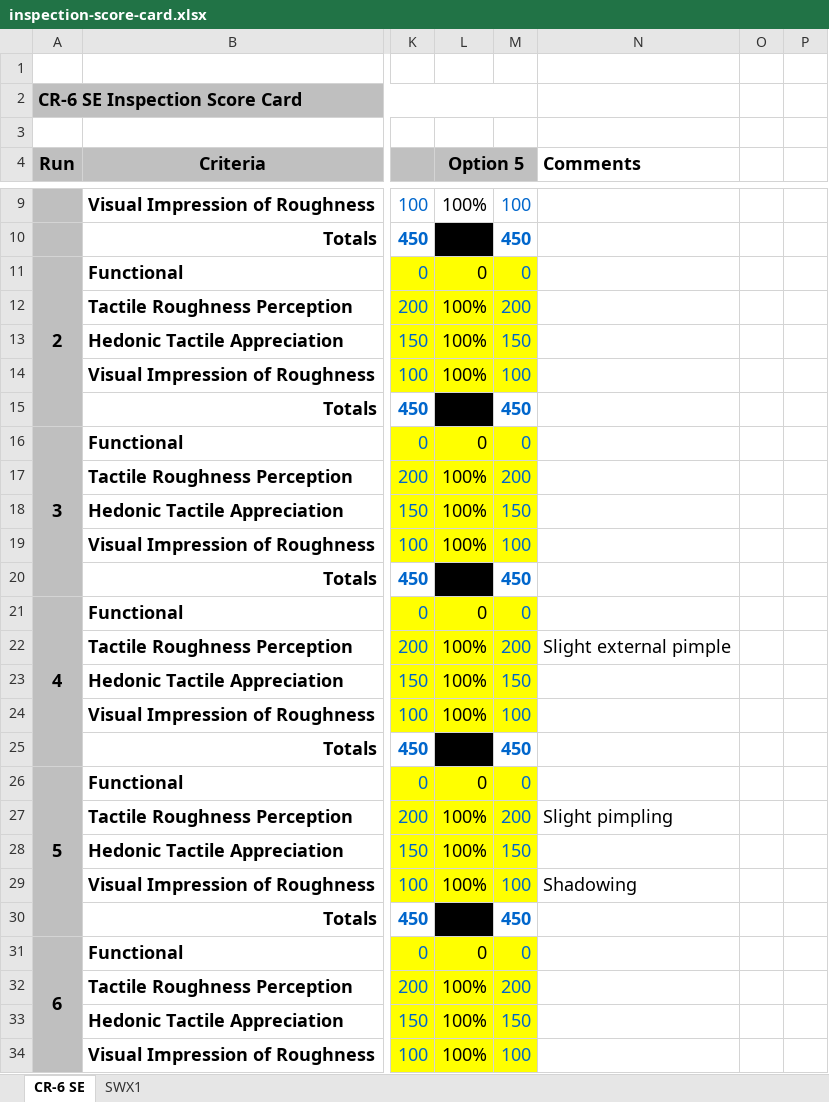
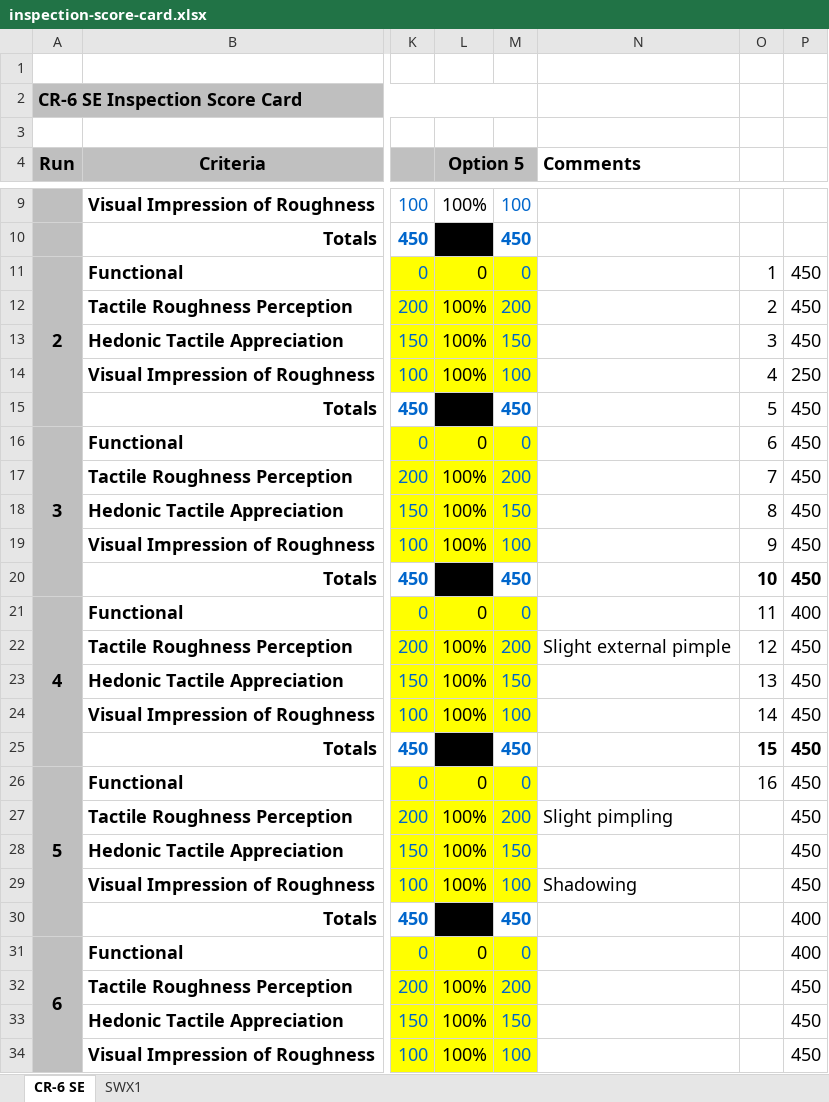
Before and after one commit to wilsongis/3DP_Experiments, an Excel workbook: Data/inspection-score-card.xlsx, sheet CR-6 SE, drawn as a sheet; only a part is shown, gaps mark what is left out; values as stored, in another font and other column widths than the file's, no borders; conditional formats not drawn; the diff covers the shown part only; the diff names each change by its address in the sheet, - before the commit and + after, or states it on an @@ line.

```diff
--- a/Data/inspection-score-card.xlsx (sheet CR-6 SE)
+++ b/Data/inspection-score-card.xlsx (sheet CR-6 SE)
-O11: (empty)
+O11: 1
-P11:P13: (empty)
+P11:P13: 450
-O12: (empty)
+O12: 2
-O13: (empty)
+O13: 3
-O14: (empty)
+O14: 4
-P14: (empty)
+P14: 250
-O15: (empty)
+O15: 5
-P15:P20: (empty)
+P15:P20: 450
-O16: (empty)
+O16: 6
-O17: (empty)
+O17: 7
-O18: (empty)
+O18: 8
-O19: (empty)
+O19: 9
-O20: (empty)
+O20: 10
-O21: (empty)
+O21: 11
-P21: (empty)
+P21: 400
-O22: (empty)
+O22: 12
-P22:P29: (empty)
+P22:P29: 450
-O23: (empty)
+O23: 13
-O24: (empty)
+O24: 14
-O25: (empty)
+O25: 15
-O26: (empty)
+O26: 16
-P30:P31: (empty)
+P30:P31: 400
-P32:P34: (empty)
+P32:P34: 450
```
Also changed, not shown: 56 edited cells elsewhere in this sheet, sheet SWX1, Data/cr6_all.xlsx, 9 other files.
